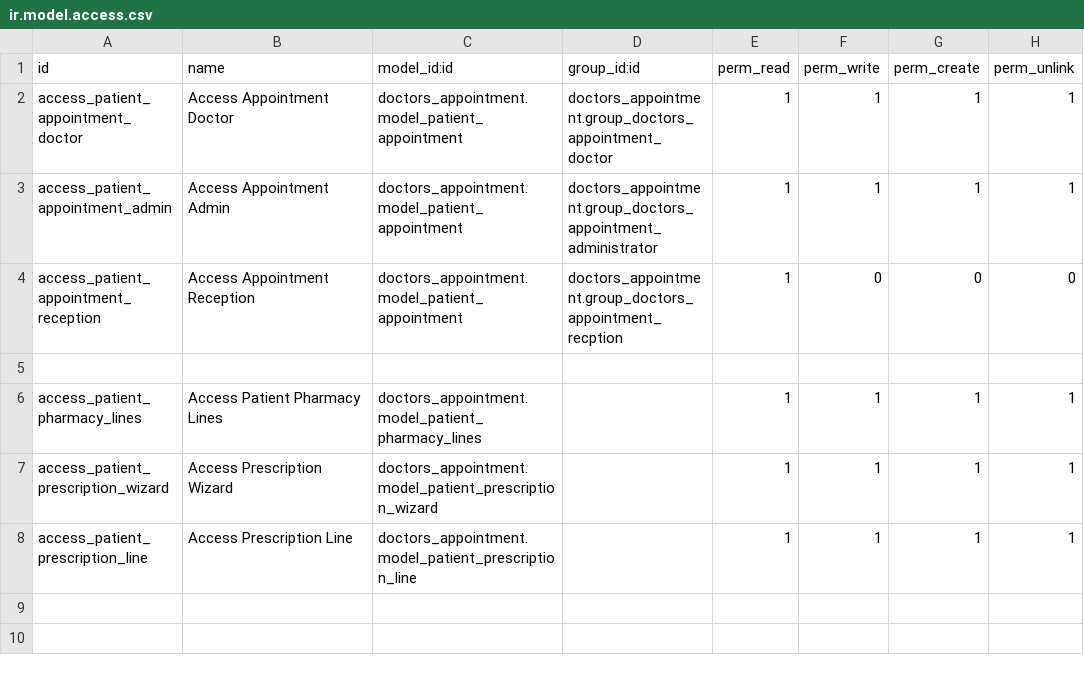
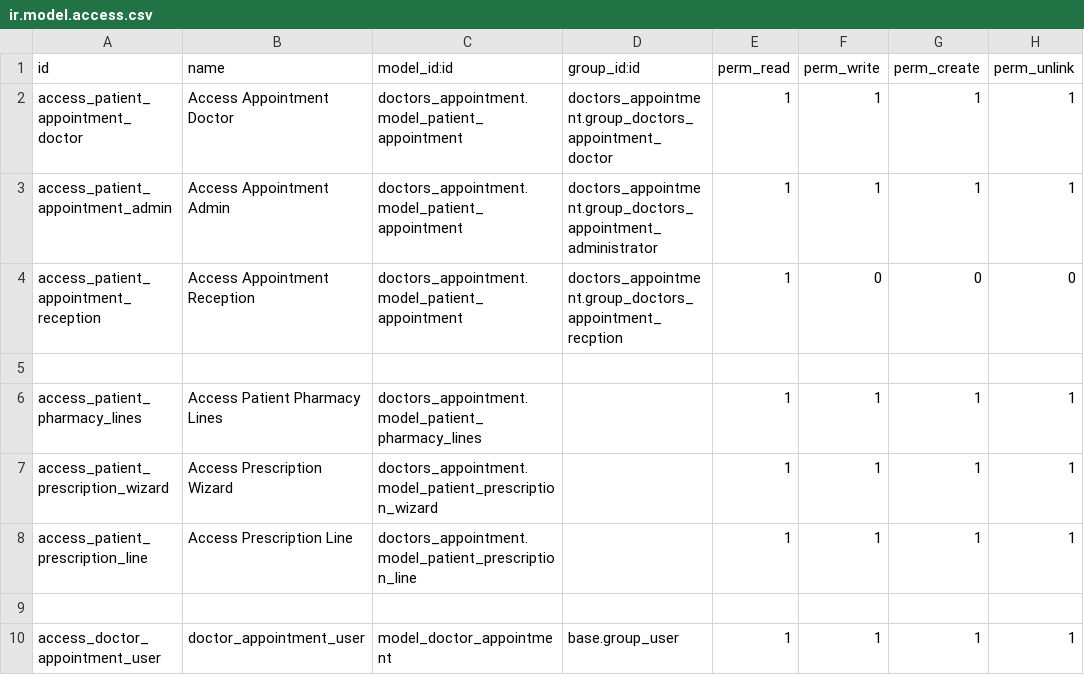
Before and after one commit to Merna-ibram/physiotherapy, a CSV file: doctors_appointment/security/ir.model.access.csv, drawn as a sheet; the diff names each change by its address in the sheet, - before the commit and + after, or states it on an @@ line.

```diff
--- a/doctors_appointment/security/ir.model.access.csv
+++ b/doctors_appointment/security/ir.model.access.csv
+row 9: (empty)
+row 10: access_doctor_appointment_user | doctor_appointment_user | model_doctor_appointment | base.group_user | 1 | 1 | 1 | 1
```
Also changed, not shown: 5 other files.
